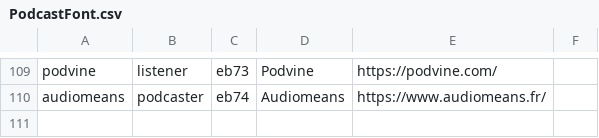
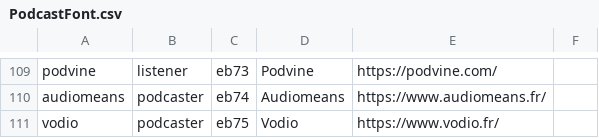
Before and after one commit to leoherzog/podcastfont, a CSV file: src/character-map/PodcastFont.csv, drawn as a sheet; only a part is shown, gaps mark what is left out; the diff names each change by its address in the sheet, - before the commit and + after, or states it on an @@ line.

Commit message:
Add Vodio logo

```diff
--- a/src/character-map/PodcastFont.csv
+++ b/src/character-map/PodcastFont.csv
+row 111: vodio | podcaster | eb75 | Vodio | https://www.vodio.fr/
```
